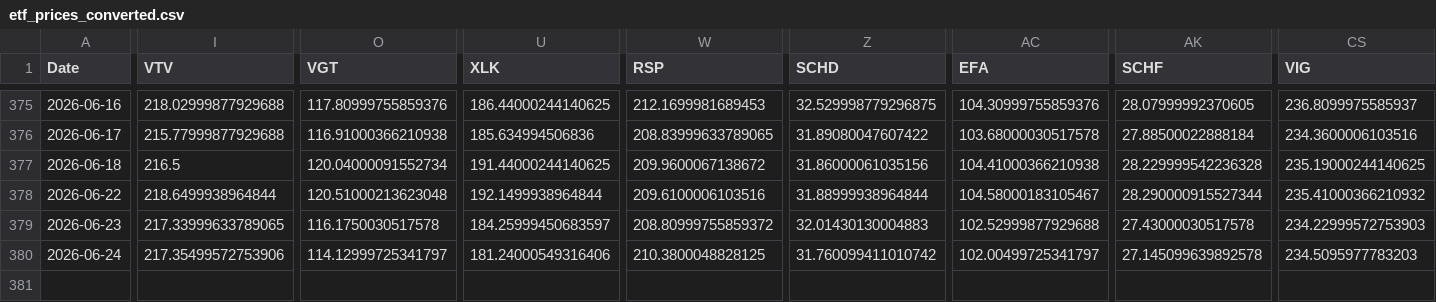
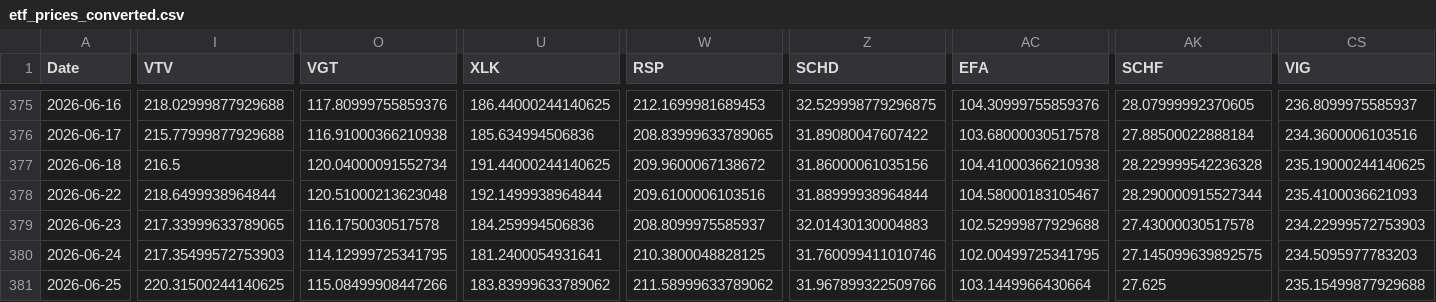
Before and after one commit to chordiaprovit/smart_portfolio_bot_local_ai, a CSV file: data/etf_prices_converted.csv, drawn as a sheet; only a part is shown, gaps mark what is left out; rows hold the shown columns only; the diff covers the shown part only; the diff names each change by its address in the sheet, - before the commit and + after, or states it on an @@ line.

```diff
--- a/data/etf_prices_converted.csv
+++ b/data/etf_prices_converted.csv
-CS378 (VIG): 235.41000366210932
+CS378 (VIG): 235.4100036621093
-U379 (XLK): 184.25999450683597
+U379 (XLK): 184.259994506836
-W379 (RSP): 208.80999755859372
+W379 (RSP): 208.8099975585937
-I380 (VTV): 217.35499572753906
+I380 (VTV): 217.35499572753903
-O380 (VGT): 114.12999725341797
+O380 (VGT): 114.12999725341795
-U380 (XLK): 181.24000549316406
+U380 (XLK): 181.2400054931641
-Z380 (SCHD): 31.760099411010742
+Z380 (SCHD): 31.760099411010746
-AC380 (EFA): 102.00499725341797
+AC380 (EFA): 102.00499725341795
-AK380 (SCHF): 27.145099639892578
+AK380 (SCHF): 27.145099639892575
+row 381: 2026-06-25 | 220.31500244140625 | 115.08499908447266 | 183.83999633789062 | 211.58999633789062 | 31.967899322509766 | 103.1449966430664 | 27.625 | 235.15499877929688
```
Also changed, not shown: 7 edited cells elsewhere in this file.
